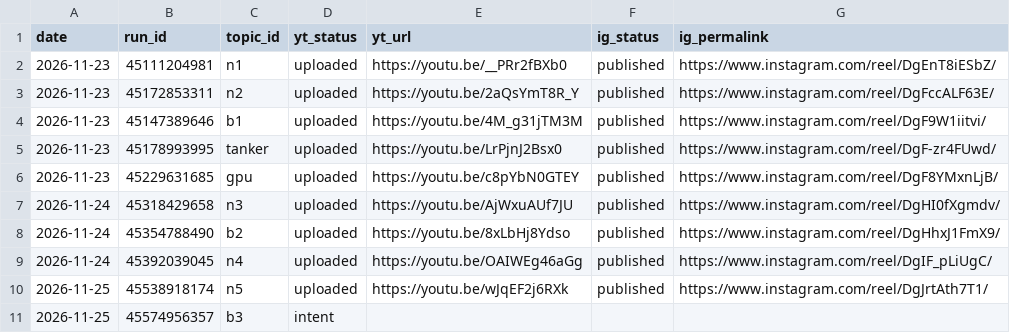
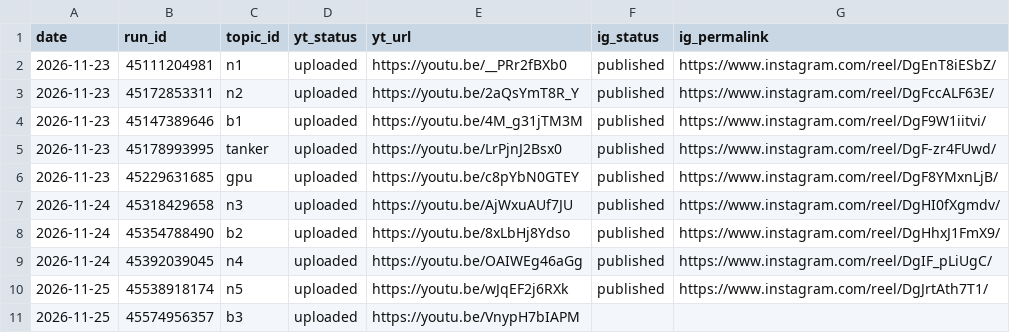
Before and after one commit to Genrec-Community/youtube-shorts-automation, a CSV file: state/receipts.csv, drawn as a sheet.

```diff
--- a/state/receipts.csv
+++ b/state/receipts.csv
@@ -10,2 +10,2 @@ date,run_id,topic_id,yt_status,yt_url,ig_status,ig_permalink
 2026-11-25,45538918174,n5,uploaded,https://youtu.be/wJqEF2j6RXk,published,https://www.instagram.com/reel/DgJrtAth7T1/
-2026-11-25,45574956357,b3,intent,,,
+2026-11-25,45574956357,b3,uploaded,https://youtu.be/VnypH7bIAPM,,
```
